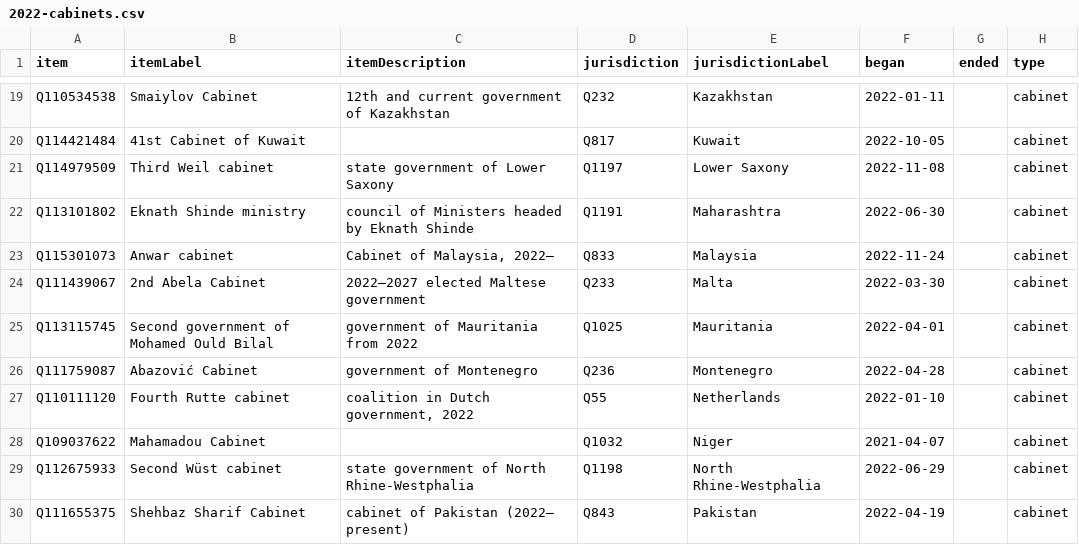
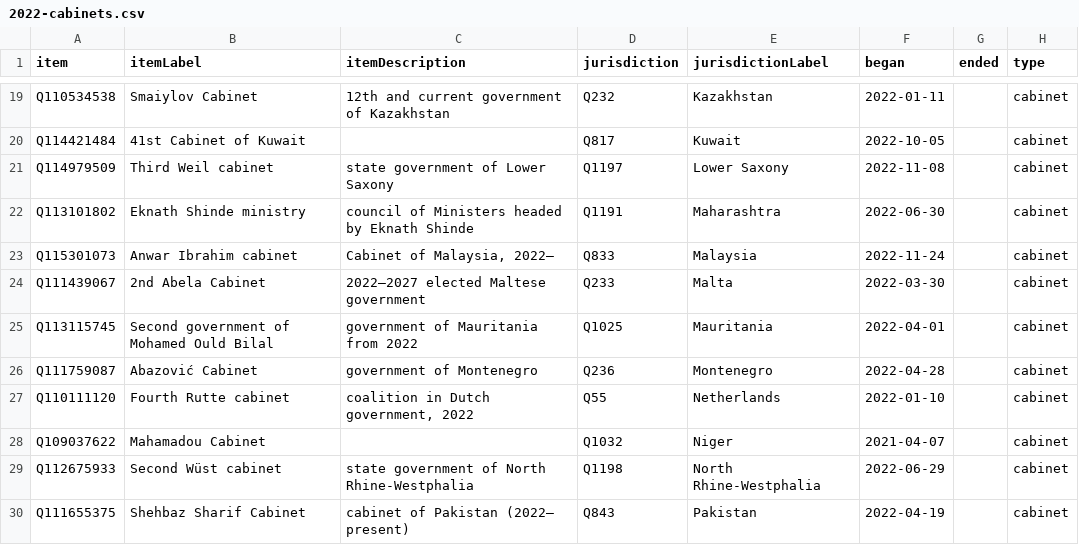
Before and after one commit to every-politician-scrapers/world, a CSV file: wikidata/results/2022-cabinets.csv, drawn as a sheet; only a part is shown, gaps mark what is left out.

```diff
--- a/wikidata/results/2022-cabinets.csv
+++ b/wikidata/results/2022-cabinets.csv
@@ -22,3 +22,3 @@ Q114979509,Third Weil cabinet,state government of Lower Saxony,Q1197,Lower Saxon
 Q113101802,Eknath Shinde ministry,council of Ministers headed by Eknath Shinde,Q1191,Maharashtra,2022-06-30,,cabinet
-Q115301073,Anwar cabinet,"Cabinet of Malaysia, 2022–",Q833,Malaysia,2022-11-24,,cabinet
+Q115301073,Anwar Ibrahim cabinet,"Cabinet of Malaysia, 2022–",Q833,Malaysia,2022-11-24,,cabinet
 Q111439067,2nd Abela Cabinet,2022–2027 elected Maltese government,Q233,Malta,2022-03-30,,cabinet
```
Also changed, not shown: wikidata/results/enwiki-current-cabinets.csv.
